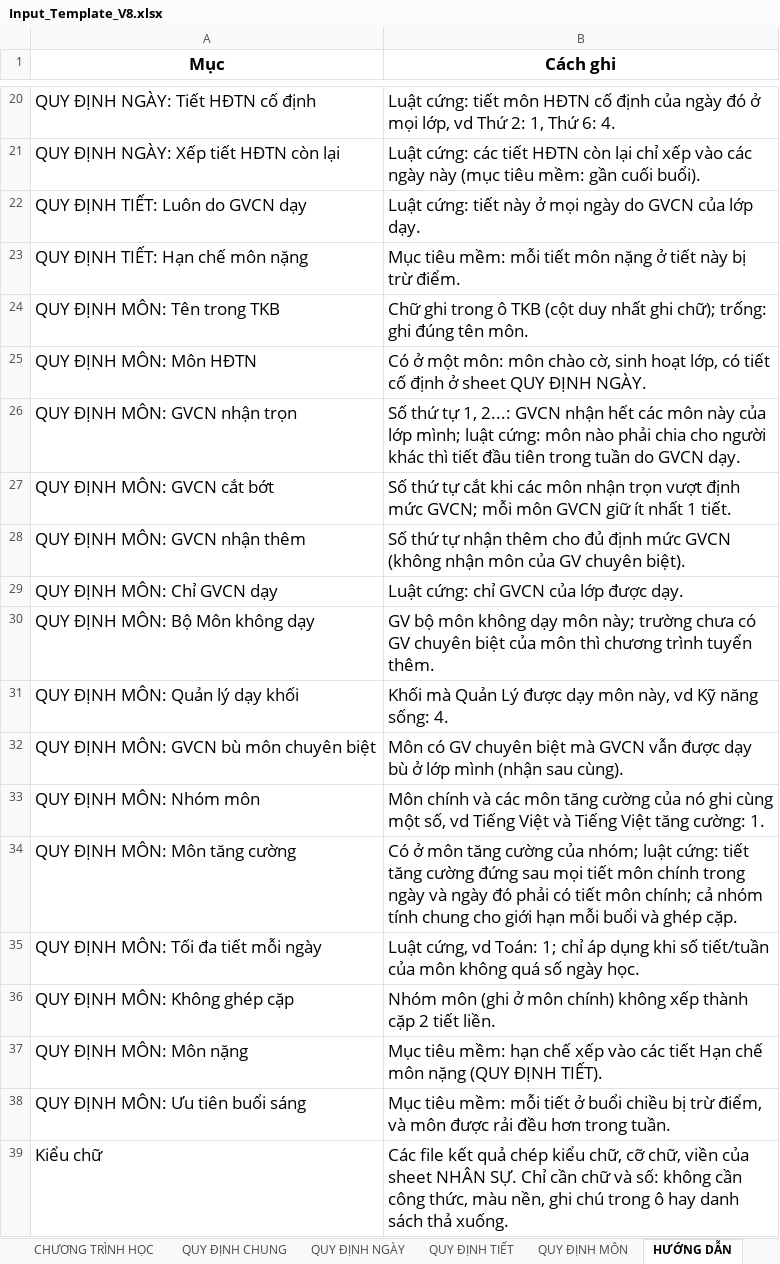
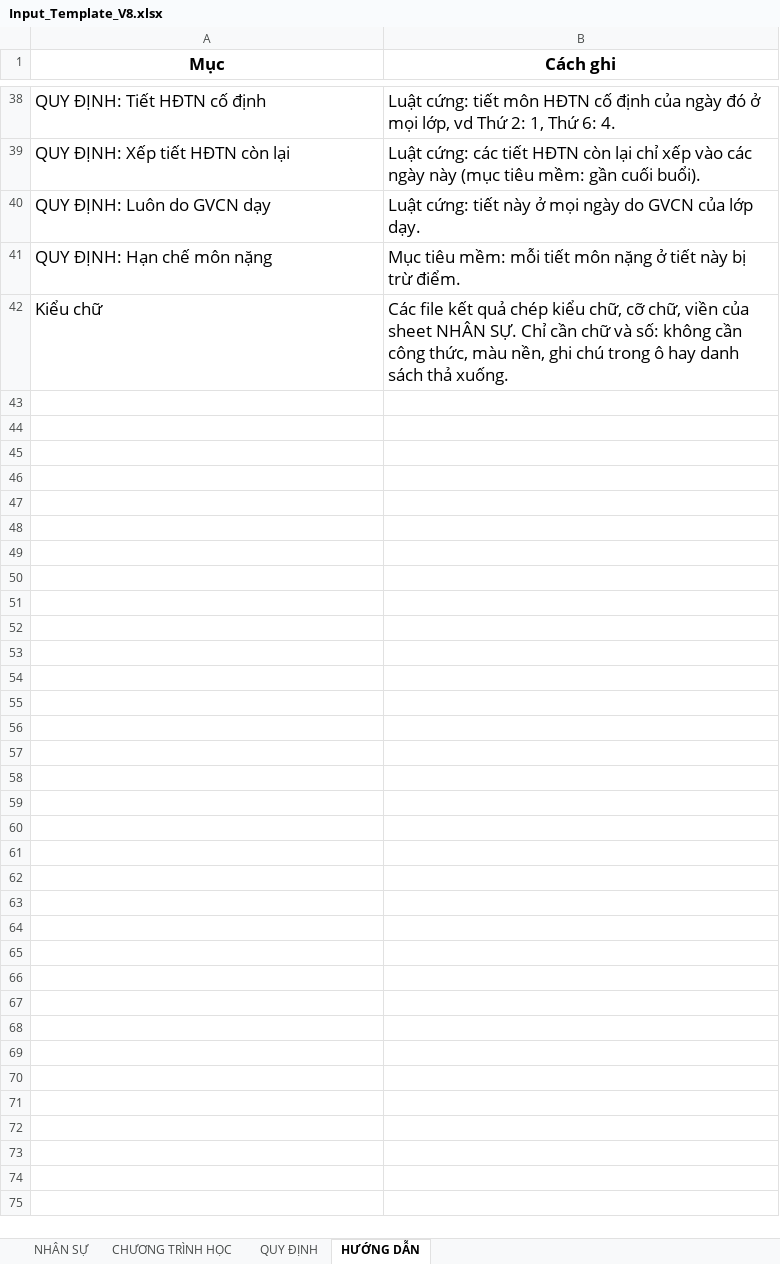
Before and after one commit to Maingochoanglong/TKB, an Excel workbook: data/Input_Template_V8.xlsx, sheet HƯỚNG DẪN, drawn as a sheet; only a part is shown, gaps mark what is left out; values as stored, in another font and other column widths than the file's, no borders; removed rows and columns are numbered as before the commit, all else as after; the diff covers the shown part only; the diff names each change by its address in the sheet, - before the commit and + after, or states it on an @@ line.

```diff
--- a/data/Input_Template_V8.xlsx (sheet HƯỚNG DẪN)
+++ b/data/Input_Template_V8.xlsx (sheet HƯỚNG DẪN)
-sheet tab: QUY ĐỊNH CHUNG
+sheet tab: QUY ĐỊNH
-sheet tab: QUY ĐỊNH NGÀY
-sheet tab: QUY ĐỊNH TIẾT
-sheet tab: QUY ĐỊNH MÔN
-A38 (Mục): QUY ĐỊNH NGÀY: Tiết HĐTN cố định
+A38 (Mục): QUY ĐỊNH: Tiết HĐTN cố định
-A39 (Mục): QUY ĐỊNH NGÀY: Xếp tiết HĐTN còn lại
+A39 (Mục): QUY ĐỊNH: Xếp tiết HĐTN còn lại
-A40 (Mục): QUY ĐỊNH TIẾT: Luôn do GVCN dạy
+A40 (Mục): QUY ĐỊNH: Luôn do GVCN dạy
-A41 (Mục): QUY ĐỊNH TIẾT: Hạn chế môn nặng
+A41 (Mục): QUY ĐỊNH: Hạn chế môn nặng
-row 24: QUY ĐỊNH MÔN: Tên trong TKB | Chữ ghi trong ô TKB (cột duy nhất ghi chữ); trống: ghi đúng tên môn.
-row 25: QUY ĐỊNH MÔN: Môn HĐTN | Có ở một môn: môn chào cờ, sinh hoạt lớp, có tiết cố định ở sheet QUY ĐỊNH NGÀY.
-row 26: QUY ĐỊNH MÔN: GVCN nhận trọn | Số thứ tự 1, 2...: GVCN nhận hết các môn này của lớp mình; luật cứng: môn nào phải chia cho người khác thì tiết đầu tiên trong tuần do GVCN dạy.
-row 27: QUY ĐỊNH MÔN: GVCN cắt bớt | Số thứ tự cắt khi các môn nhận trọn vượt định mức GVCN; mỗi môn GVCN giữ ít nhất 1 tiết.
-row 28: QUY ĐỊNH MÔN: GVCN nhận thêm | Số thứ tự nhận thêm cho đủ định mức GVCN (không nhận môn của GV chuyên biệt).
-row 29: QUY ĐỊNH MÔN: Chỉ GVCN dạy | Luật cứng: chỉ GVCN của lớp được dạy.
-row 30: QUY ĐỊNH MÔN: Bộ Môn không dạy | GV bộ môn không dạy môn này; trường chưa có GV chuyên biệt của môn thì chương trình tuyển thêm.
-row 31: QUY ĐỊNH MÔN: Quản lý dạy khối | Khối mà Quản Lý được dạy môn này, vd Kỹ năng sống: 4.
-row 32: QUY ĐỊNH MÔN: GVCN bù môn chuyên biệt | Môn có GV chuyên biệt mà GVCN vẫn được dạy bù ở lớp mình (nhận sau cùng).
-row 33: QUY ĐỊNH MÔN: Nhóm môn | Môn chính và các môn tăng cường của nó ghi cùng một số, vd Tiếng Việt và Tiếng Việt tăng cường: 1.
-row 34: QUY ĐỊNH MÔN: Môn tăng cường | Có ở môn tăng cường của nhóm; luật cứng: tiết tăng cường đứng sau mọi tiết môn chính trong ngày và ngày đó phải có tiết môn chính; cả nhóm tính chung cho giới hạn mỗi buổi và ghép cặp.
-row 35: QUY ĐỊNH MÔN: Tối đa tiết mỗi ngày | Luật cứng, vd Toán: 1; chỉ áp dụng khi số tiết/tuần của môn không quá số ngày học.
-row 36: QUY ĐỊNH MÔN: Không ghép cặp | Nhóm môn (ghi ở môn chính) không xếp thành cặp 2 tiết liền.
-row 37: QUY ĐỊNH MÔN: Môn nặng | Mục tiêu mềm: hạn chế xếp vào các tiết Hạn chế môn nặng (QUY ĐỊNH TIẾT).
-row 38: QUY ĐỊNH MÔN: Ưu tiên buổi sáng | Mục tiêu mềm: mỗi tiết ở buổi chiều bị trừ điểm, và môn được rải đều hơn trong tuần.
```
Also changed, not shown: 23 added rows, 5 removed rows and 4 edited cells elsewhere in this sheet, sheet CHƯƠNG TRÌNH HỌC, sheet QUY ĐỊNH, 15 other files.
